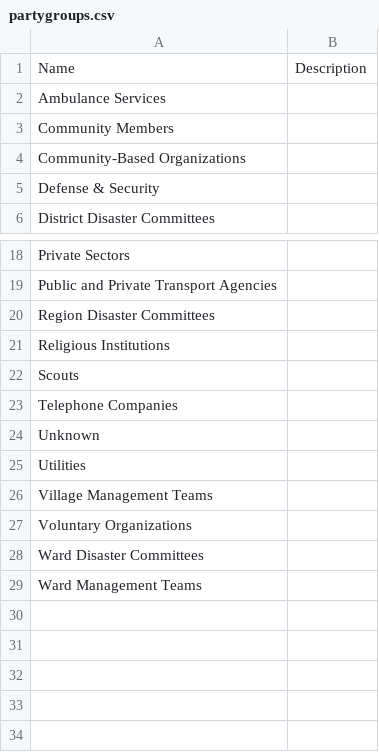
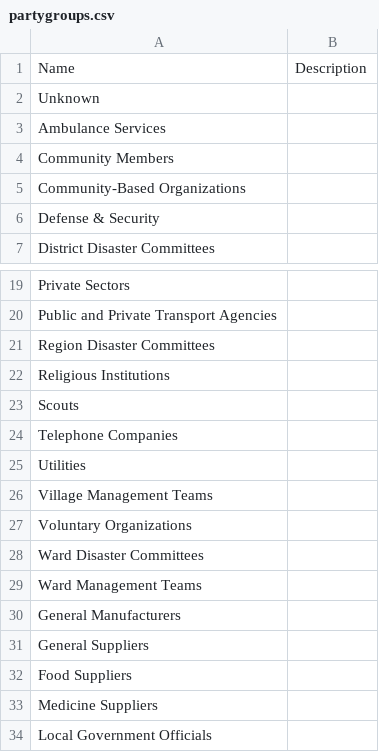
Before and after one commit to CodeTanzania/ewea, a CSV file: data/partygroups.csv, drawn as a sheet; only a part is shown, gaps mark what is left out.

Commit message:
chore(data): add more featuretypes, partygroups & administrativelevels

```diff
--- a/data/partygroups.csv
+++ b/data/partygroups.csv
@@ -1,2 +1,3 @@
 Name,Description
+Unknown,
 Ambulance Services,
@@ -23,3 +24,2 @@ Scouts,
 Telephone Companies,
-Unknown,
 Utilities,
@@ -29 +29,6 @@ Ward Disaster Committees,
 Ward Management Teams,
+General Manufacturers,
+General Suppliers,
+Food Suppliers,
+Medicine Suppliers,
+Local Government Officials,
```
Also changed, not shown: 2 other files.
